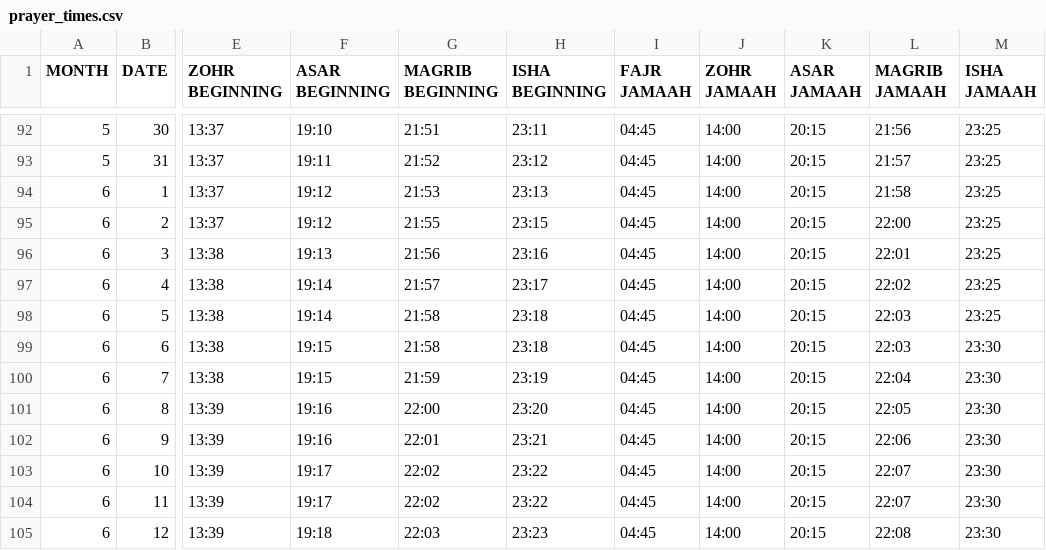
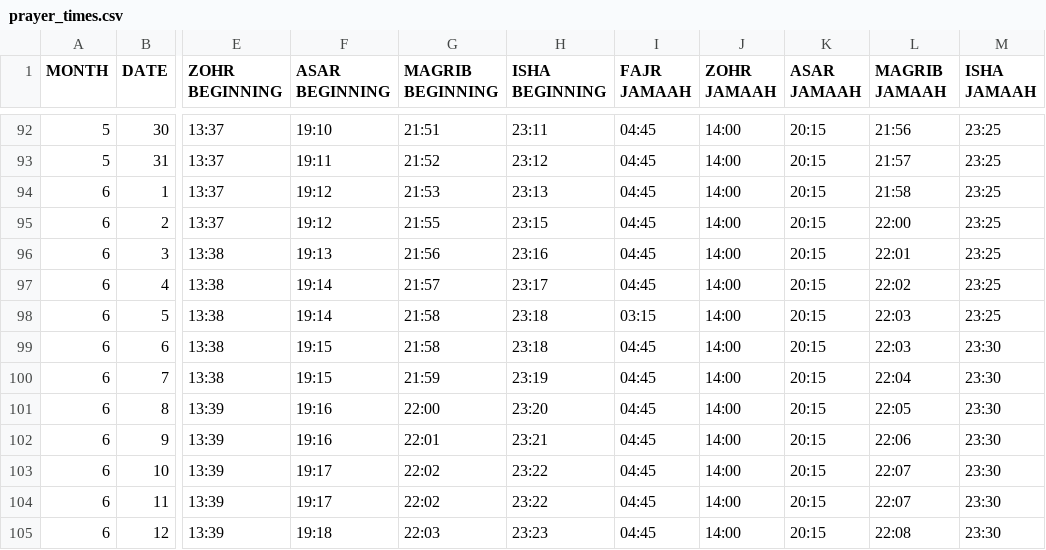
Before and after one commit to mohammedsajjadk/prayer-times, a CSV file: data/prayer_times.csv, drawn as a sheet; only a part is shown, gaps mark what is left out; the diff names each change by its address in the sheet, - before the commit and + after, or states it on an @@ line.

Commit message:
Thursday Prayer Updated at 3:15

```diff
--- a/data/prayer_times.csv
+++ b/data/prayer_times.csv
-I98 (FAJR JAMAAH): 04:45
+I98 (FAJR JAMAAH): 03:15
```
